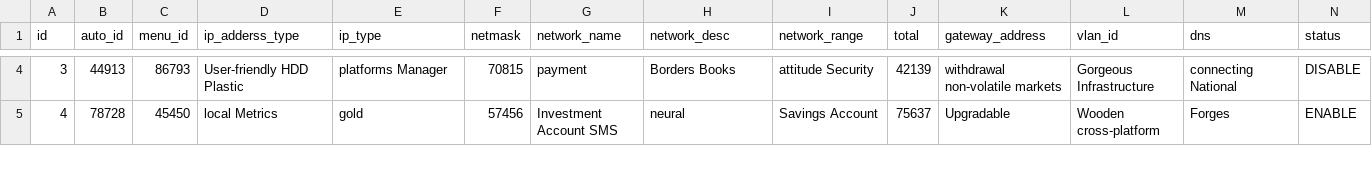
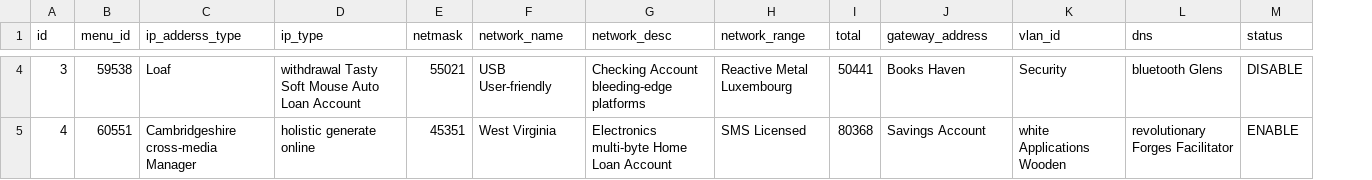
Before and after one commit to jmwasky/jhipster-network-application, a CSV file: src/main/resources/config/liquibase/fake-data/network_layout.csv, drawn as a sheet; only a part is shown, gaps mark what is left out; removed rows and columns are numbered as before the commit, all else as after; the diff covers the shown part only; the diff names each change by its address in the sheet, - before the commit and + after, or states it on an @@ line.

```diff
--- a/src/main/resources/config/liquibase/fake-data/network_layout.csv
+++ b/src/main/resources/config/liquibase/fake-data/network_layout.csv
-column B (auto_id), rows 4-5: 44913 | 78728
-B4 (menu_id): 86793
+B4 (menu_id): 59538
-C4 (ip_adderss_type): User-friendly HDD Plastic
+C4 (ip_adderss_type): Loaf
-D4 (ip_type): platforms Manager
+D4 (ip_type): withdrawal Tasty Soft Mouse Auto Loan Account
-E4 (netmask): 70815
+E4 (netmask): 55021
-F4 (network_name): payment
+F4 (network_name): USB User-friendly
-G4 (network_desc): Borders Books
+G4 (network_desc): Checking Account bleeding-edge platforms
-H4 (network_range): attitude Security
+H4 (network_range): Reactive Metal Luxembourg
-I4 (total): 42139
+I4 (total): 50441
-J4 (gateway_address): withdrawal non-volatile markets
+J4 (gateway_address): Books Haven
-K4 (vlan_id): Gorgeous Infrastructure
+K4 (vlan_id): Security
-L4 (dns): connecting National
+L4 (dns): bluetooth Glens
-B5 (menu_id): 45450
+B5 (menu_id): 60551
-C5 (ip_adderss_type): local Metrics
+C5 (ip_adderss_type): Cambridgeshire cross-media Manager
-D5 (ip_type): gold
+D5 (ip_type): holistic generate online
-E5 (netmask): 57456
+E5 (netmask): 45351
-F5 (network_name): Investment Account SMS
+F5 (network_name): West Virginia
-G5 (network_desc): neural
+G5 (network_desc): Electronics multi-byte Home Loan Account
-H5 (network_range): Savings Account
+H5 (network_range): SMS Licensed
-I5 (total): 75637
+I5 (total): 80368
-J5 (gateway_address): Upgradable
+J5 (gateway_address): Savings Account
-K5 (vlan_id): Wooden cross-platform
+K5 (vlan_id): white Applications Wooden
-L5 (dns): Forges
+L5 (dns): revolutionary Forges Facilitator
```
Also changed, not shown: 91 edited cells elsewhere in this file, src/main/resources/config/liquibase/fake-data/network_assign.csv, src/main/resources/config/liquibase/fake-data/network_assign_modify.csv, 21 other files.
